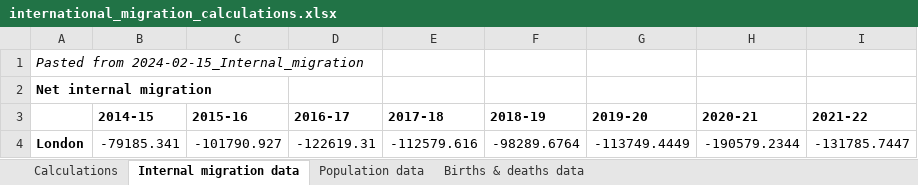
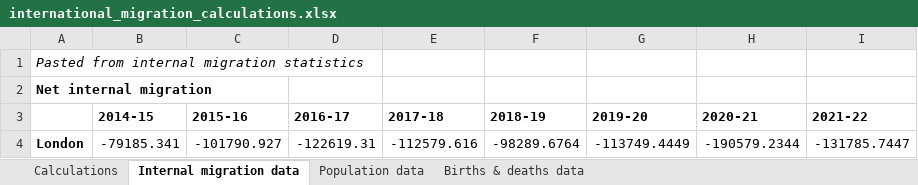
Before and after one commit to CentreforCities/urban-population-internal-migration, an Excel workbook: Output workbooks/international_migration_calculations.xlsx, sheet Internal migration data, drawn as a sheet; values as stored, in another font and other column widths than the file's, no borders; the diff names each change by its address in the sheet, - before the commit and + after, or states it on an @@ line.

```diff
--- a/Output workbooks/international_migration_calculations.xlsx (sheet Internal migration data)
+++ b/Output workbooks/international_migration_calculations.xlsx (sheet Internal migration data)
-A1: Pasted from 2024-02-15_Internal_migration
+A1: Pasted from internal migration statistics
```
Also changed, not shown: sheet Population data, sheet Births & deaths data, 2 other files.
